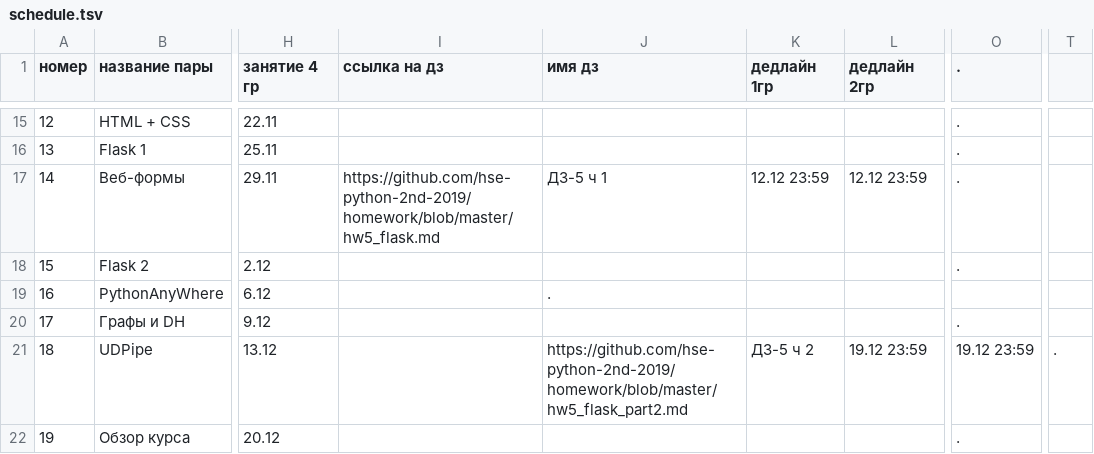
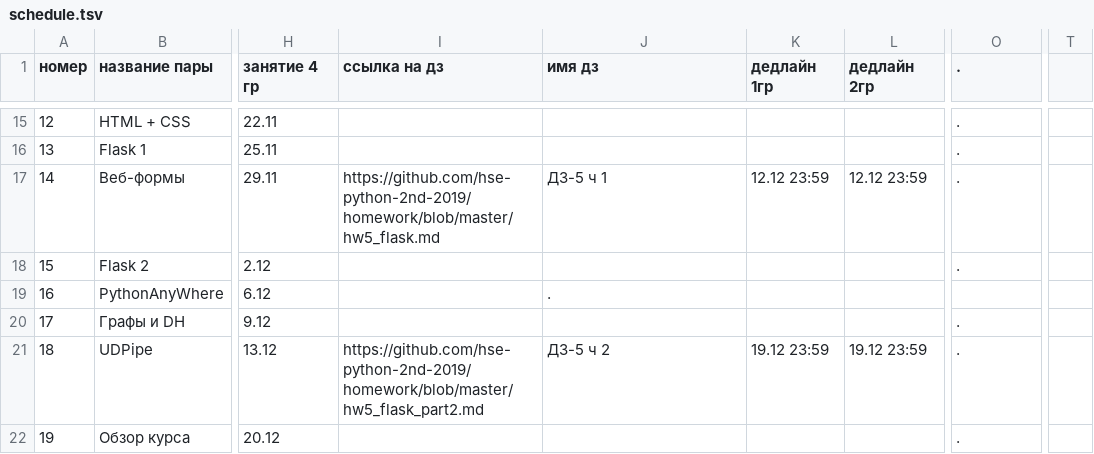
Before and after one commit to hse-ling-python/hse-python-2nd-2019.github.io, a TSV file: schedule.tsv, drawn as a sheet; only a part is shown, gaps mark what is left out; the diff names each change by its address in the sheet, - before the commit and + after, or states it on an @@ line.

Commit message:
Update schedule.tsv

```diff
--- a/schedule.tsv
+++ b/schedule.tsv
-I21 (ссылка на дз): (empty)
+I21 (ссылка на дз): https://github.com/hse-python-2nd-2019/homework/blob/master/hw5_flask_part2.md
-J21 (имя дз): https://github.com/hse-python-2nd-2019/homework/blob/master/hw5_flask_part2.md
+J21 (имя дз): ДЗ-5 ч 2
-K21 (дедлайн 1гр): ДЗ-5 ч 2
+K21 (дедлайн 1гр): 19.12 23:59
-O21 (.): 19.12 23:59
+O21 (.): .
-T21: .
+T21: (empty)
```
